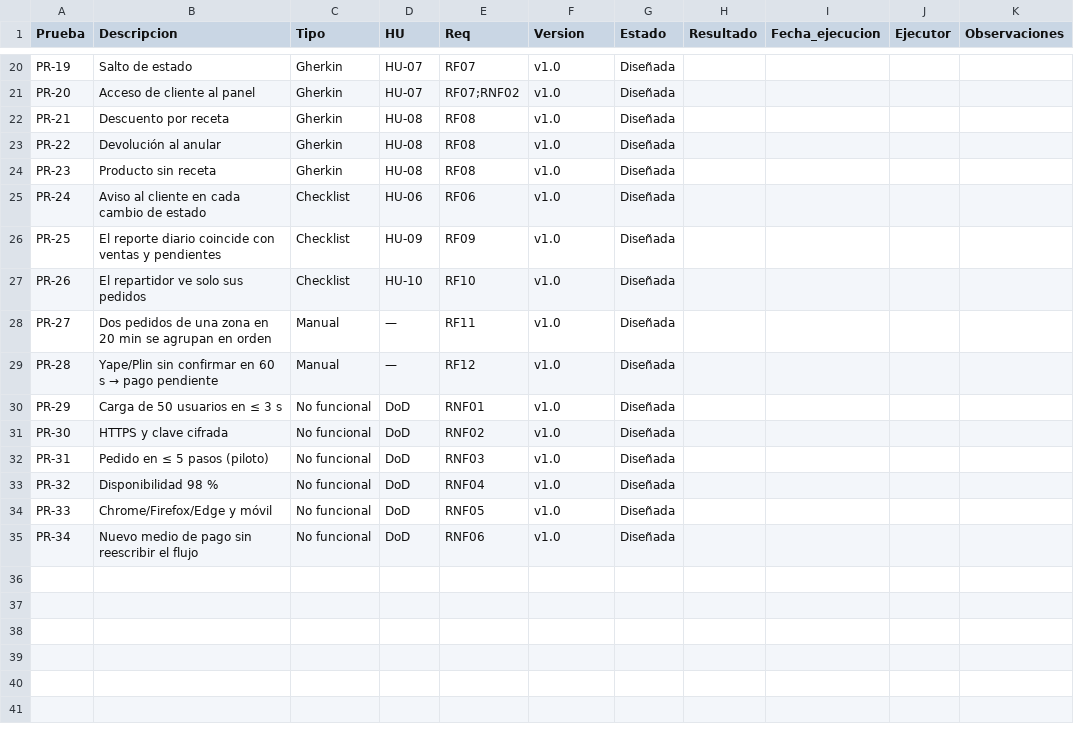
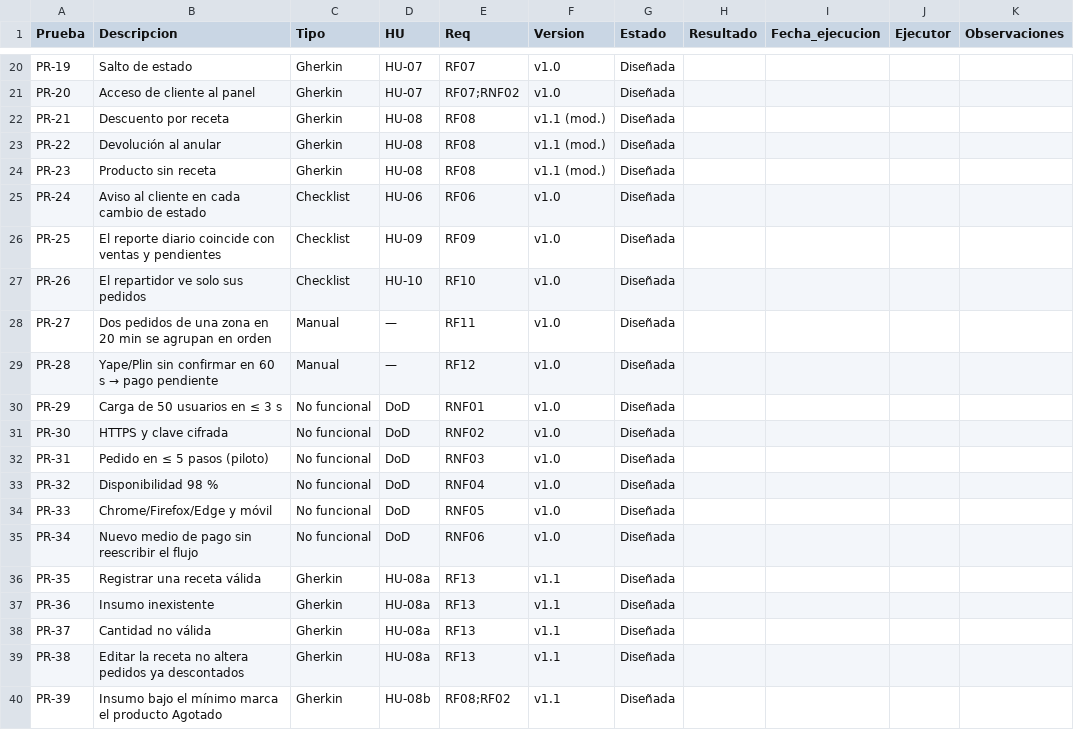
Before and after one commit to ethelplasencia-coder/Tema7_PanaderiaCajamarquina, a CSV file: pruebas/plan_pruebas.csv, drawn as a sheet; only a part is shown, gaps mark what is left out.

```diff
--- a/pruebas/plan_pruebas.csv
+++ b/pruebas/plan_pruebas.csv
@@ -21,5 +21,5 @@ PR-19,Salto de estado,Gherkin,HU-07,RF07,v1.0,Diseñada,,,,
 PR-20,Acceso de cliente al panel,Gherkin,HU-07,RF07;RNF02,v1.0,Diseñada,,,,
-PR-21,Descuento por receta,Gherkin,HU-08,RF08,v1.0,Diseñada,,,,
-PR-22,Devolución al anular,Gherkin,HU-08,RF08,v1.0,Diseñada,,,,
-PR-23,Producto sin receta,Gherkin,HU-08,RF08,v1.0,Diseñada,,,,
+PR-21,Descuento por receta,Gherkin,HU-08,RF08,v1.1 (mod.),Diseñada,,,,
+PR-22,Devolución al anular,Gherkin,HU-08,RF08,v1.1 (mod.),Diseñada,,,,
+PR-23,Producto sin receta,Gherkin,HU-08,RF08,v1.1 (mod.),Diseñada,,,,
 PR-24,Aviso al cliente en cada cambio de estado,Checklist,HU-06,RF06,v1.0,Diseñada,,,,
@@ -35 +35,6 @@ PR-33,Chrome/Firefox/Edge y móvil,No funcional,DoD,RNF05,v1.0,Diseñada,,,,
 PR-34,Nuevo medio de pago sin reescribir el flujo,No funcional,DoD,RNF06,v1.0,Diseñada,,,,
+PR-35,Registrar una receta válida,Gherkin,HU-08a,RF13,v1.1,Diseñada,,,,
+PR-36,Insumo inexistente,Gherkin,HU-08a,RF13,v1.1,Diseñada,,,,
+PR-37,Cantidad no válida,Gherkin,HU-08a,RF13,v1.1,Diseñada,,,,
+PR-38,Editar la receta no altera pedidos ya descontados,Gherkin,HU-08a,RF13,v1.1,Diseñada,,,,
+PR-39,Insumo bajo el mínimo marca el producto Agotado,Gherkin,HU-08b,RF08;RF02,v1.1,Diseñada,,,,
```
Also changed, not shown: 4 other files.
